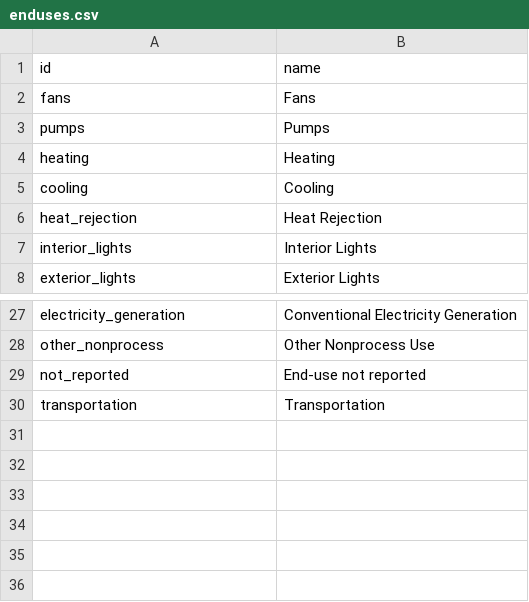
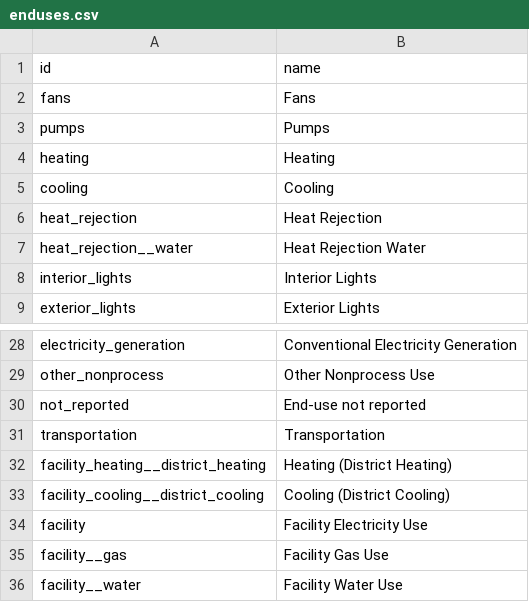
Before and after one commit to dsgrid/dsgrid-legacy-efs-api, a CSV file: dsgrid/enumeration_data/enduses.csv, drawn as a sheet; only a part is shown, gaps mark what is left out; the diff names each change by its address in the sheet, - before the commit and + after, or states it on an @@ line.

```diff
--- a/dsgrid/enumeration_data/enduses.csv
+++ b/dsgrid/enumeration_data/enduses.csv
+row 7: heat_rejection__water | Heat Rejection Water
+row 32: facility_heating__district_heating | Heating (District Heating)
+row 33: facility_cooling__district_cooling | Cooling (District Cooling)
+row 34: facility | Facility Electricity Use
+row 35: facility__gas | Facility Gas Use
+row 36: facility__water | Facility Water Use
```
Also changed, not shown: dsgrid/enumeration_data/sectors_subsectors.csv.
